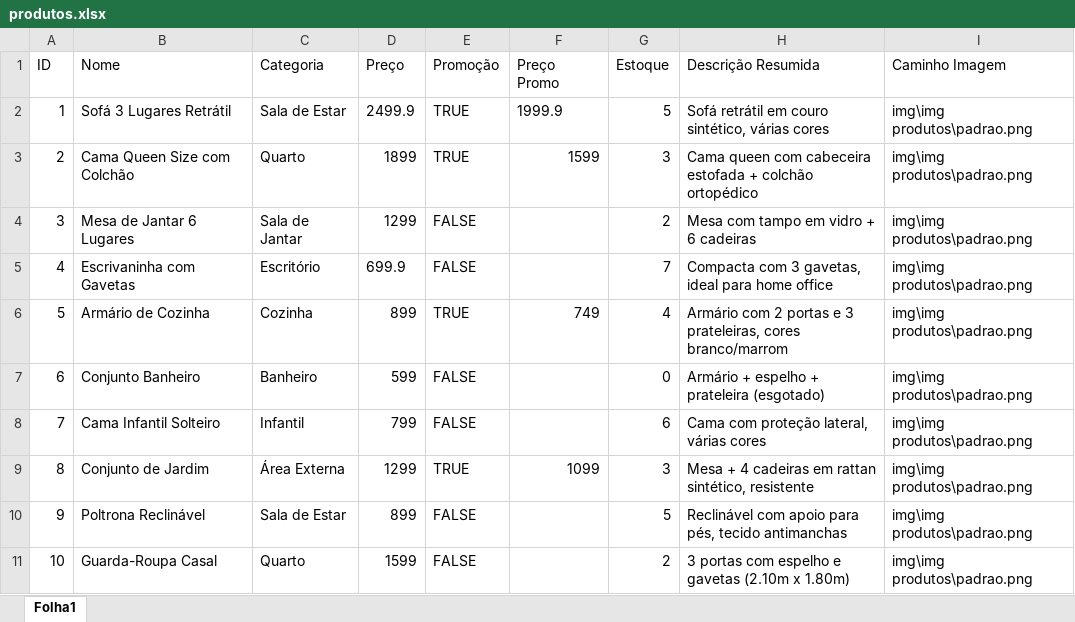
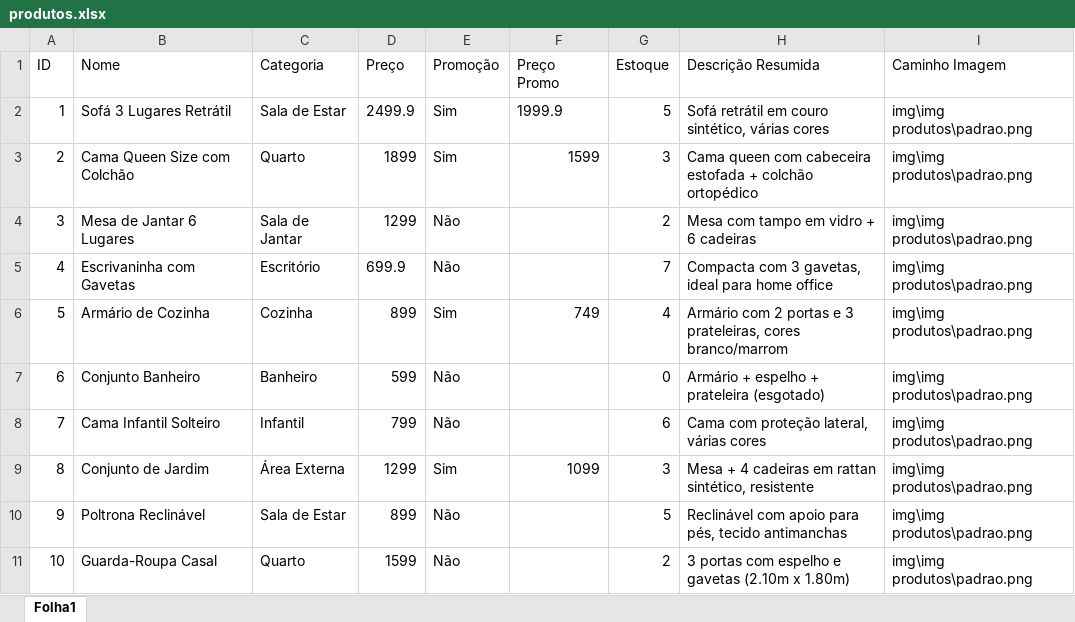
Before and after one commit to MMatteuss/megamoveisalagoas, an Excel workbook: megamoveisalagoas-main/site/planinha Produtos/produtos.xlsx, sheet Folha1, drawn as a sheet; values as stored, in another font and other column widths than the file's, no borders; the diff names each change by its address in the sheet, - before the commit and + after, or states it on an @@ line.

```diff
--- a/megamoveisalagoas-main/site/planinha Produtos/produtos.xlsx (sheet Folha1)
+++ b/megamoveisalagoas-main/site/planinha Produtos/produtos.xlsx (sheet Folha1)
-E2:E3 (Promoção): TRUE
+E2:E3 (Promoção): Sim
-E4:E5 (Promoção): FALSE
+E4:E5 (Promoção): Não
-E6 (Promoção): TRUE
+E6 (Promoção): Sim
-E7:E8 (Promoção): FALSE
+E7:E8 (Promoção): Não
-E9 (Promoção): TRUE
+E9 (Promoção): Sim
-E10:E11 (Promoção): FALSE
+E10:E11 (Promoção): Não
```
Also changed, not shown: 1 other file.
